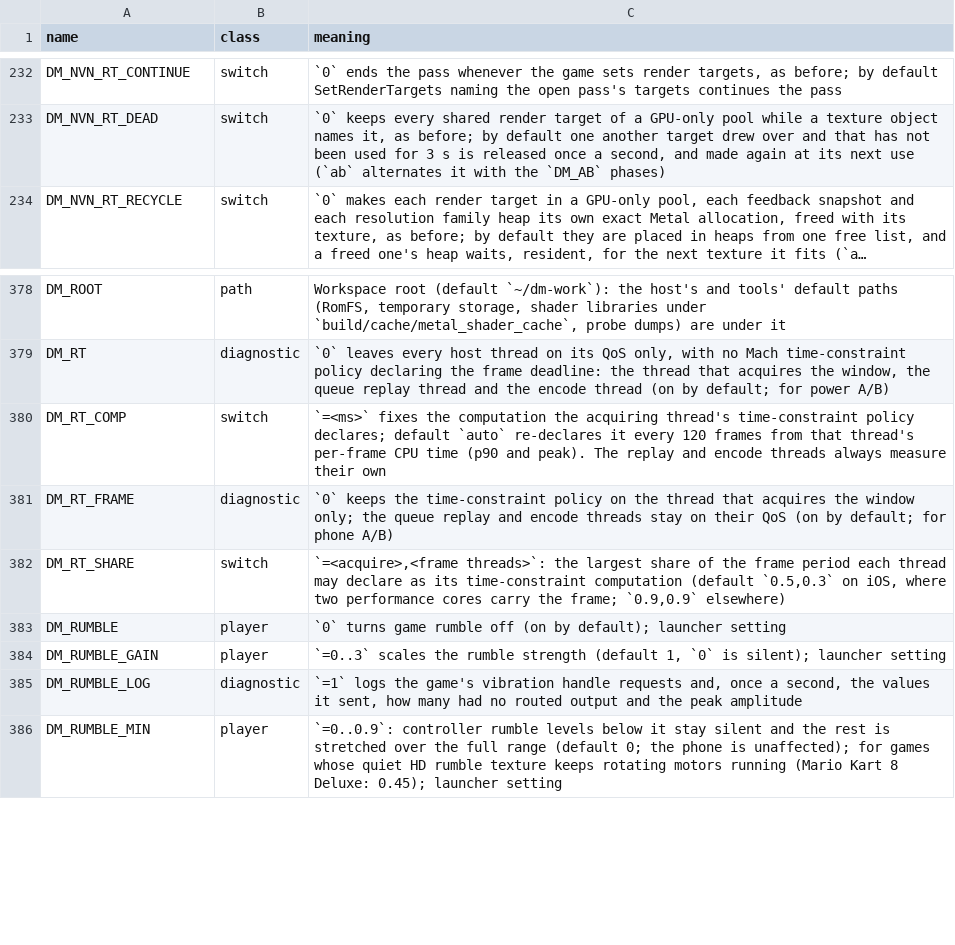
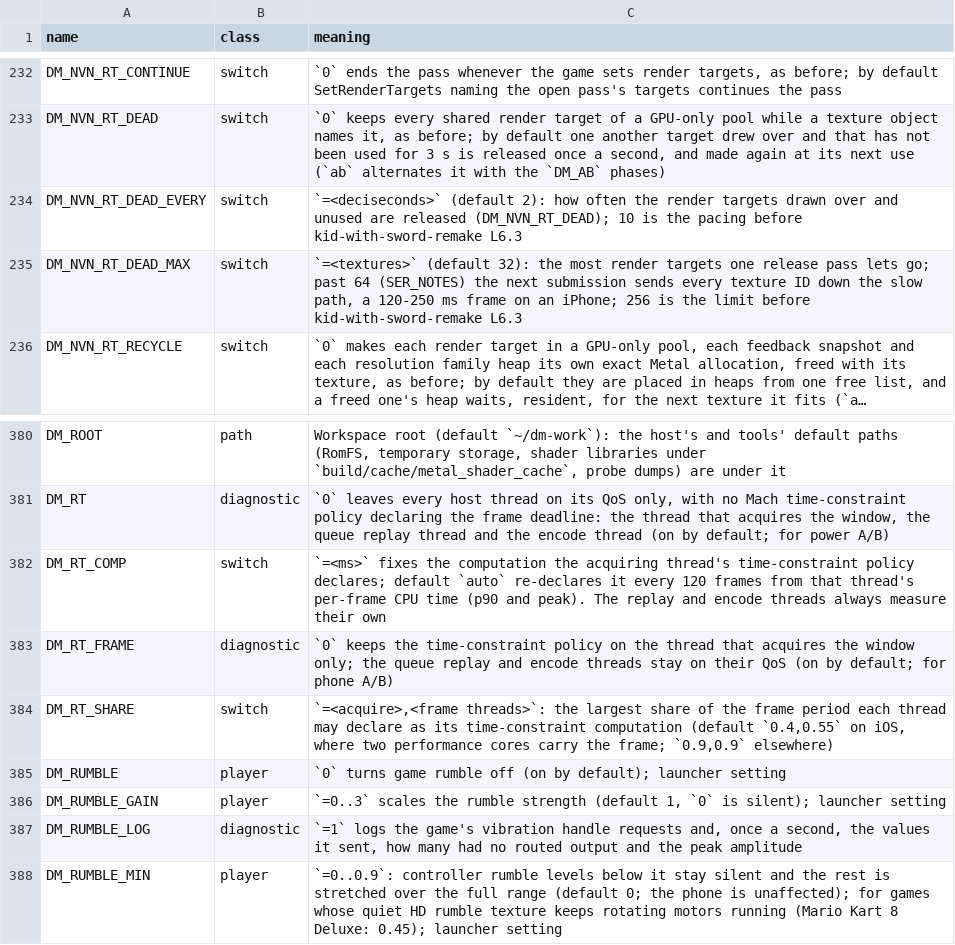
Before and after one commit to cheemu21/kid-with-sword-remake, a TSV file: docs/env_switches.tsv, drawn as a sheet; only a part is shown, gaps mark what is left out; long unchanged cells end in …; addresses are those after the commit; the diff names each change by its address in the sheet, - before the commit and + after, or states it on an @@ line.

```diff
--- a/docs/env_switches.tsv
+++ b/docs/env_switches.tsv
+row 234: DM_NVN_RT_DEAD_EVERY | switch | `=<deciseconds>` (default 2): how often the render targets drawn over and unused are released (DM_NVN_RT_DEAD); 10 is the pacing before kid-with-sword-remake L6.3
+row 235: DM_NVN_RT_DEAD_MAX | switch | `=<textures>` (default 32): the most render targets one release pass lets go; past 64 (SER_NOTES) the next submission sends every texture ID down the slow path, a 120-250 ms frame on an iPhone; 256 is the limit before kid-with-sword-remake L6.3
-C384 (meaning): …computation (default `0.5,0.3` on iOS,…
+C384 (meaning): …computation (default `0.4,0.55` on iOS,…
```
Also changed, not shown: 5 other files.
